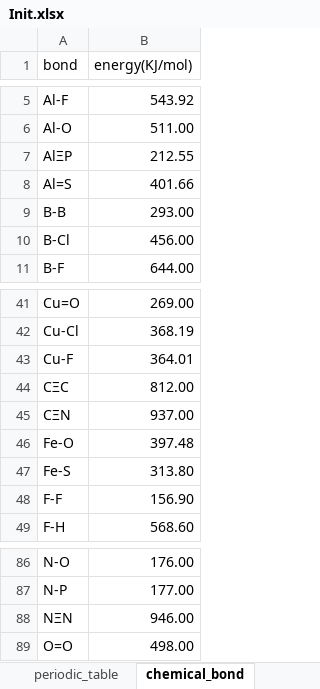
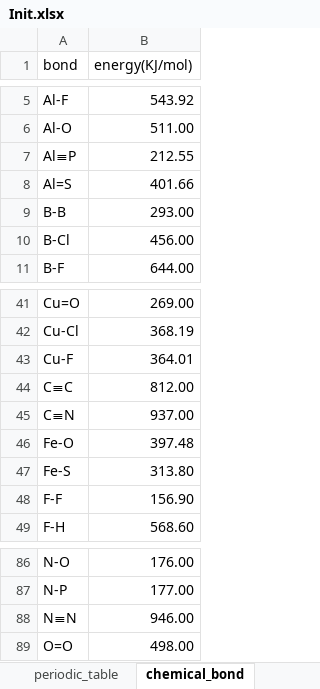
Before and after one commit to WilenWu/Marvel, an Excel workbook: Init.xlsx, sheet chemical_bond, drawn as a sheet; only a part is shown, gaps mark what is left out; values as stored, in another font and other column widths than the file's, no borders; the diff names each change by its address in the sheet, - before the commit and + after, or states it on an @@ line.

```diff
--- a/Init.xlsx (sheet chemical_bond)
+++ b/Init.xlsx (sheet chemical_bond)
-A7 (bond): AlΞP
+A7 (bond): Al≡P
-A44 (bond): CΞC
+A44 (bond): C≡C
-A45 (bond): CΞN
+A45 (bond): C≡N
-A88 (bond): NΞN
+A88 (bond): N≡N
```
Also changed, not shown: sheet molecule, other sheet tabs, 3 other files.
